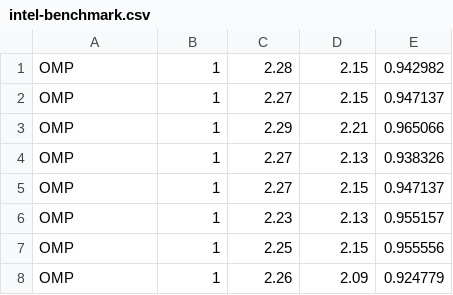
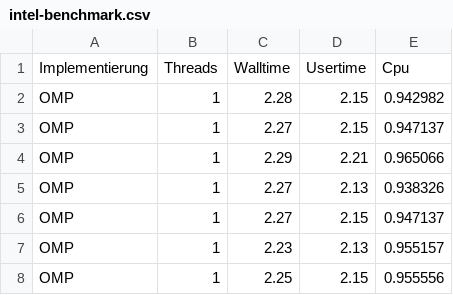
Before and after one commit to olierxleben/OpenMP_parallelization, a CSV file: hausarbeit/messdaten/intel-benchmark.csv, drawn as a sheet; only a part is shown; the shorter side is filled out with more unchanged rows; the diff names each change by its address in the sheet, - before the commit and + after, or states it on an @@ line.

Commit message:
Grafische Auswertung für Szenario 14-Messdaten.

```diff
--- a/hausarbeit/messdaten/intel-benchmark.csv
+++ b/hausarbeit/messdaten/intel-benchmark.csv
+row 1: Implementierung | Threads | Walltime | Usertime | Cpu
```
Also changed, not shown: 3 other files.
